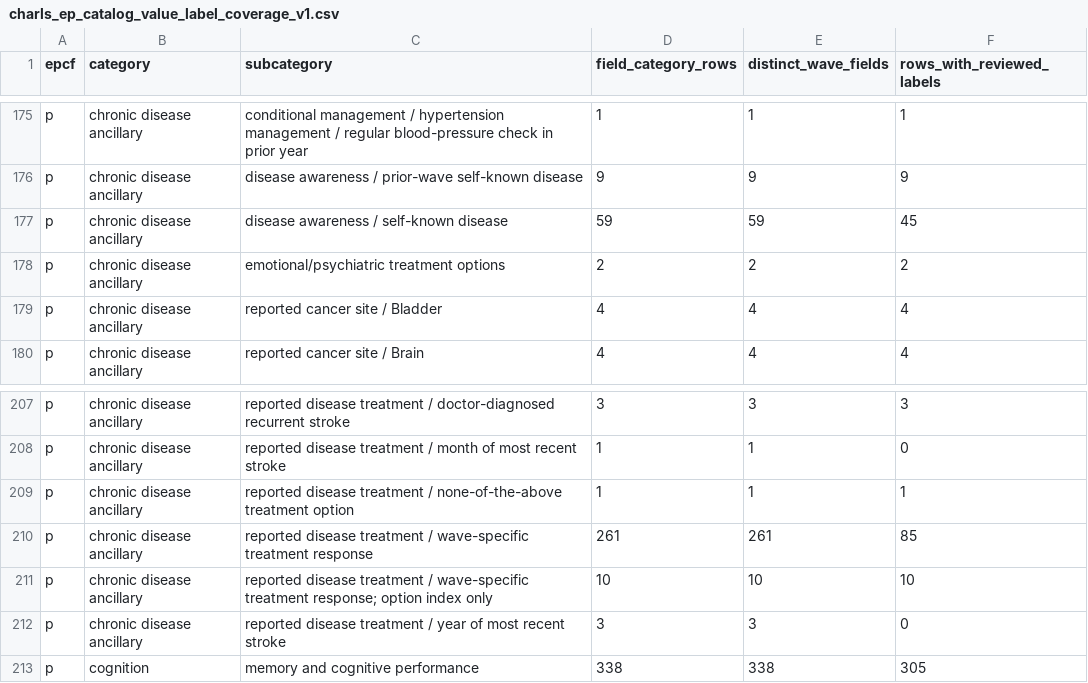
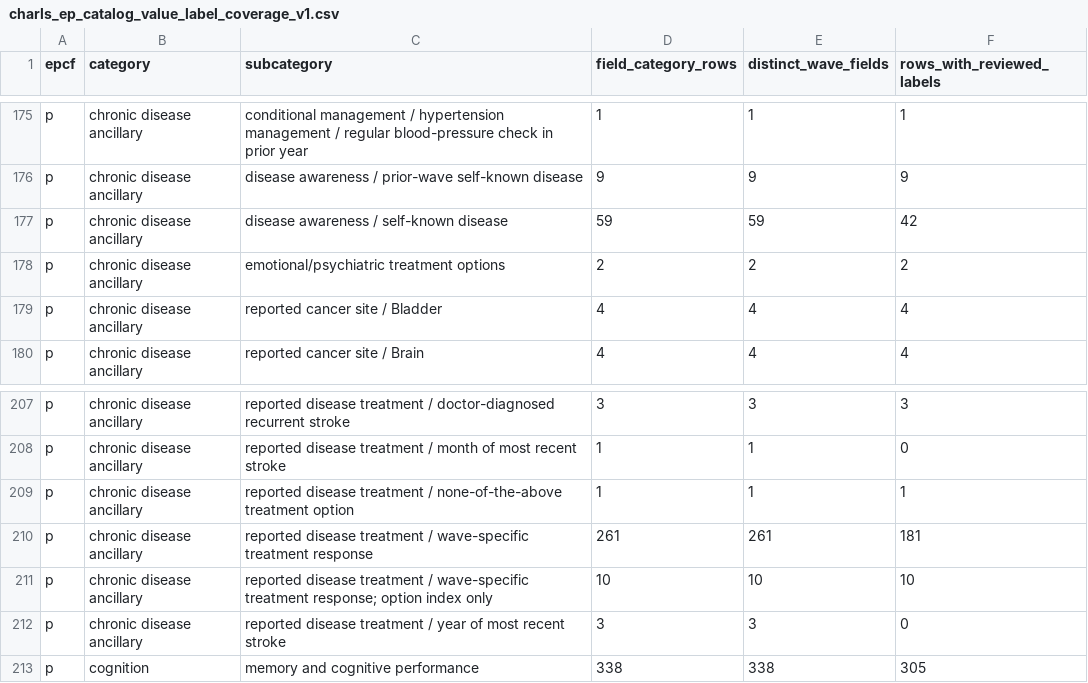
Before and after one commit to calebchu40-gif/charls-exwas-atlas, a CSV file: audit/charls_ep_catalog_value_label_coverage_v1.csv, drawn as a sheet; only a part is shown, gaps mark what is left out.

```diff
--- a/audit/charls_ep_catalog_value_label_coverage_v1.csv
+++ b/audit/charls_ep_catalog_value_label_coverage_v1.csv
@@ -176,3 +176,3 @@ p,chronic disease ancillary,conditional management / hypertension management / r
 p,chronic disease ancillary,disease awareness / prior-wave self-known disease,9,9,9
-p,chronic disease ancillary,disease awareness / self-known disease,59,59,45
+p,chronic disease ancillary,disease awareness / self-known disease,59,59,42
 p,chronic disease ancillary,emotional/psychiatric treatment options,2,2,2
@@ -209,3 +209,3 @@ p,chronic disease ancillary,reported disease treatment / month of most recent st
 p,chronic disease ancillary,reported disease treatment / none-of-the-above treatment option,1,1,1
-p,chronic disease ancillary,reported disease treatment / wave-specific treatment response,261,261,85
+p,chronic disease ancillary,reported disease treatment / wave-specific treatment response,261,261,181
 p,chronic disease ancillary,reported disease treatment / wave-specific treatment response; option index only,10,10,10
```
Also changed, not shown: audit/ep_concept_candidate_summary_v1.csv, 17 other files.
